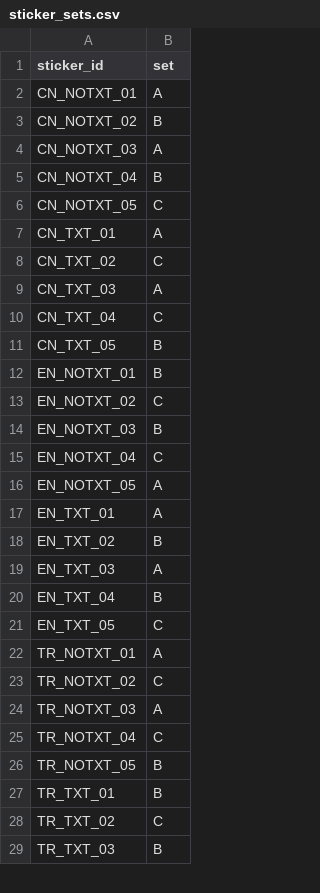
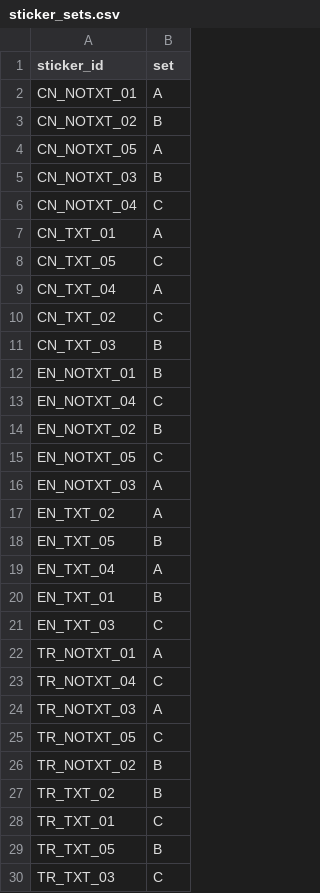
Before and after one commit to burakdon/sticker-comms, a CSV file: data/sticker_sets.csv, drawn as a sheet; only a part is shown; the diff covers the shown part only.

```diff
--- a/data/sticker_sets.csv
+++ b/data/sticker_sets.csv
@@ -3,27 +3,28 @@ CN_NOTXT_01,A
 CN_NOTXT_02,B
-CN_NOTXT_03,A
-CN_NOTXT_04,B
-CN_NOTXT_05,C
+CN_NOTXT_05,A
+CN_NOTXT_03,B
+CN_NOTXT_04,C
 CN_TXT_01,A
+CN_TXT_05,C
+CN_TXT_04,A
 CN_TXT_02,C
-CN_TXT_03,A
-CN_TXT_04,C
-CN_TXT_05,B
+CN_TXT_03,B
 EN_NOTXT_01,B
-EN_NOTXT_02,C
-EN_NOTXT_03,B
 EN_NOTXT_04,C
-EN_NOTXT_05,A
-EN_TXT_01,A
-EN_TXT_02,B
-EN_TXT_03,A
-EN_TXT_04,B
-EN_TXT_05,C
+EN_NOTXT_02,B
+EN_NOTXT_05,C
+EN_NOTXT_03,A
+EN_TXT_02,A
+EN_TXT_05,B
+EN_TXT_04,A
+EN_TXT_01,B
+EN_TXT_03,C
 TR_NOTXT_01,A
-TR_NOTXT_02,C
+TR_NOTXT_04,C
 TR_NOTXT_03,A
-TR_NOTXT_04,C
-TR_NOTXT_05,B
-TR_TXT_01,B
-TR_TXT_02,C
-TR_TXT_03,B
+TR_NOTXT_05,C
+TR_NOTXT_02,B
+TR_TXT_02,B
+TR_TXT_01,C
+TR_TXT_05,B
+TR_TXT_03,C
```
Also changed, not shown: 1 removed row and 1 edited cell elsewhere in this file, data/stimuli.csv, 42 other files.
